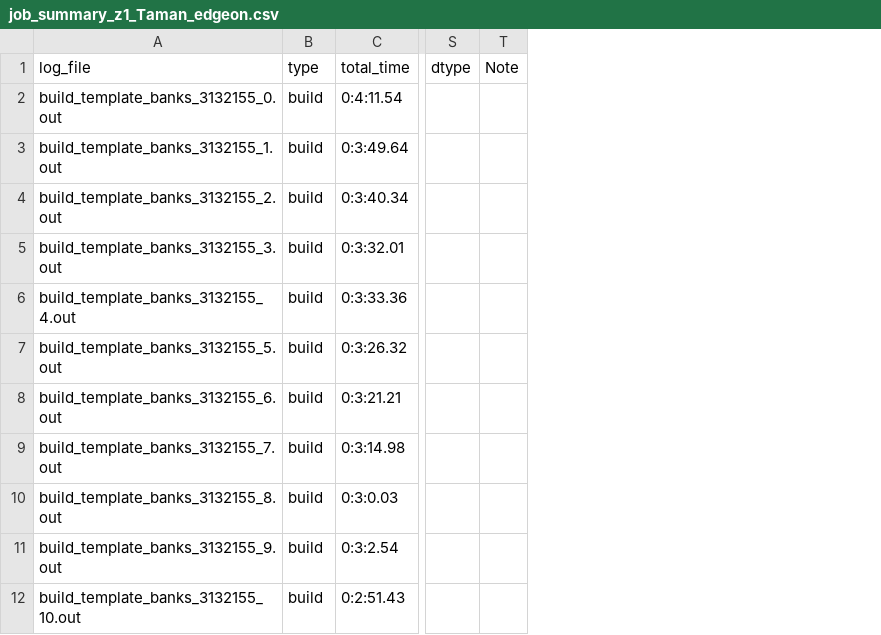
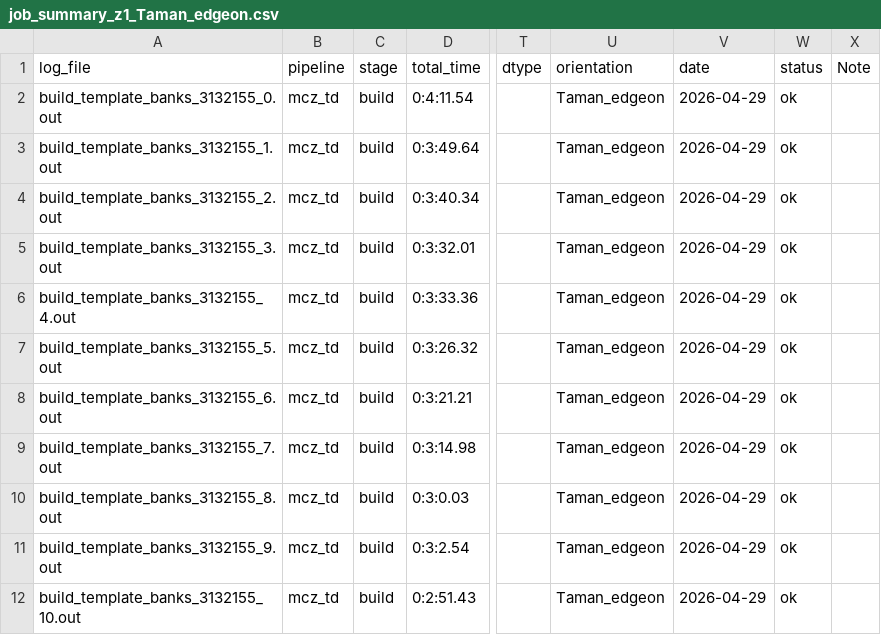
Before and after one commit to fairytien/lensing_and_precession, a CSV file: data/run_logs/job_summary_z1_Taman_edgeon.csv, drawn as a sheet; only a part is shown, gaps mark what is left out; addresses are those after the commit; the diff names each change by its address in the sheet, - before the commit and + after, or states it on an @@ line.

Commit message:
Add CSV rules documentation for run logs and update job summary files to include required columns and status tracking. This enhances clarity and consistency in data handling across the pipeline.

```diff
--- a/data/run_logs/job_summary_z1_Taman_edgeon.csv
+++ b/data/run_logs/job_summary_z1_Taman_edgeon.csv
+column B (pipeline), rows 2-12: all mcz_td
+column U (orientation), rows 2-12: all Taman_edgeon
+column V (date), rows 2-12: all 2026-04-29
+column W (status), rows 2-12: all ok
-C1: type
+C1: stage
```
Also changed, not shown: 1 other file.
